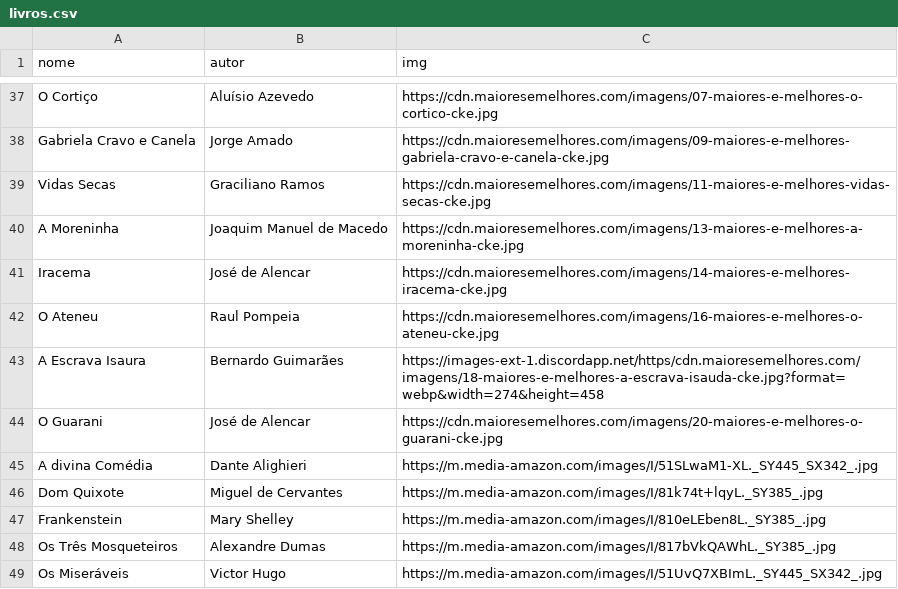
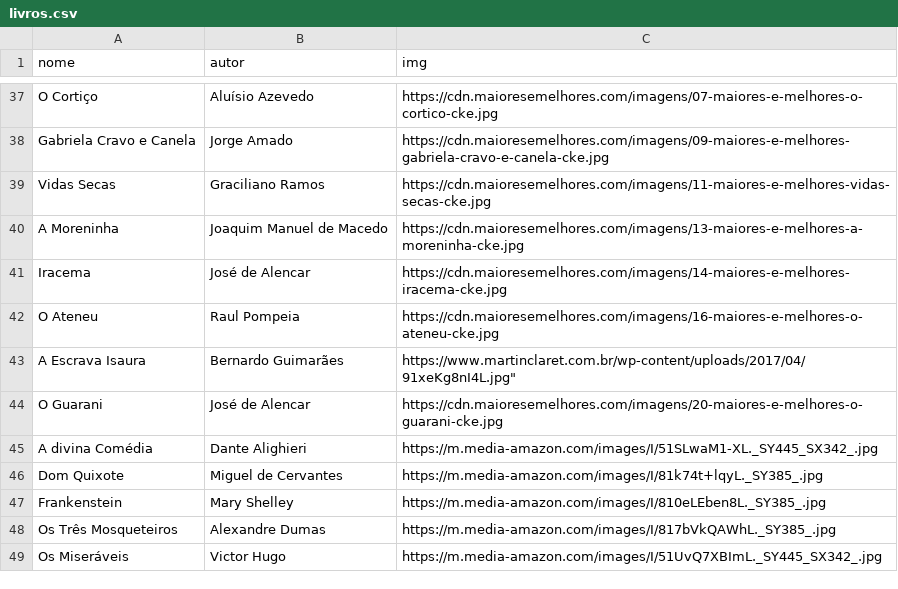
Before and after one commit to tatirib08/estruturas-de-dados, a CSV file: app_web/livros.csv, drawn as a sheet; only a part is shown, gaps mark what is left out.

Commit message:
add livro

```diff
--- a/app_web/livros.csv
+++ b/app_web/livros.csv
@@ -42,3 +42,3 @@ Iracema,"José de Alencar",https://cdn.maioresemelhores.com/imagens/14-maiores-e
 "O Ateneu","Raul Pompeia",https://cdn.maioresemelhores.com/imagens/16-maiores-e-melhores-o-ateneu-cke.jpg
-"A Escrava Isaura","Bernardo Guimarães",https://images-ext-1.discordapp.net/https/cdn.maioresemelhores.com/imagens/18-maiores-e-melhores-a-escrava-isauda-cke.jpg?format=webp&width=274&height=458
+"A Escrava Isaura","Bernardo Guimarães",https://www.martinclaret.com.br/wp-content/uploads/2017/04/91xeKg8nI4L.jpg"
 "O Guarani","José de Alencar",https://cdn.maioresemelhores.com/imagens/20-maiores-e-melhores-o-guarani-cke.jpg
```
Also changed, not shown: 7 other files.
